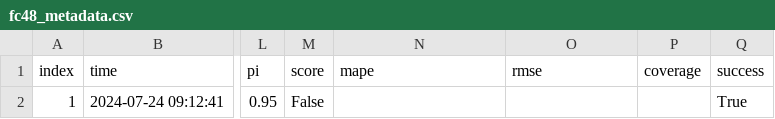
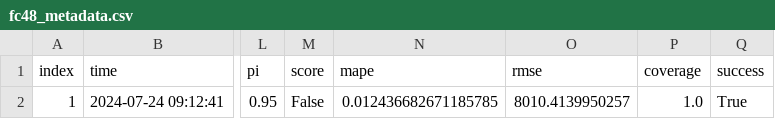
Before and after one commit to RamiKrispin/eia-poc, a CSV file: data/fc48_metadata.csv, drawn as a sheet; only a part is shown, gaps mark what is left out; the diff names each change by its address in the sheet, - before the commit and + after, or states it on an @@ line.

```diff
--- a/data/fc48_metadata.csv
+++ b/data/fc48_metadata.csv
-N2 (mape): (empty)
+N2 (mape): 0.012436682671185785
-O2 (rmse): (empty)
+O2 (rmse): 8010.4139950257
-P2 (coverage): (empty)
+P2 (coverage): 1.0
```
Also changed, not shown: data/us48_metadata.csv, 4 other files.
